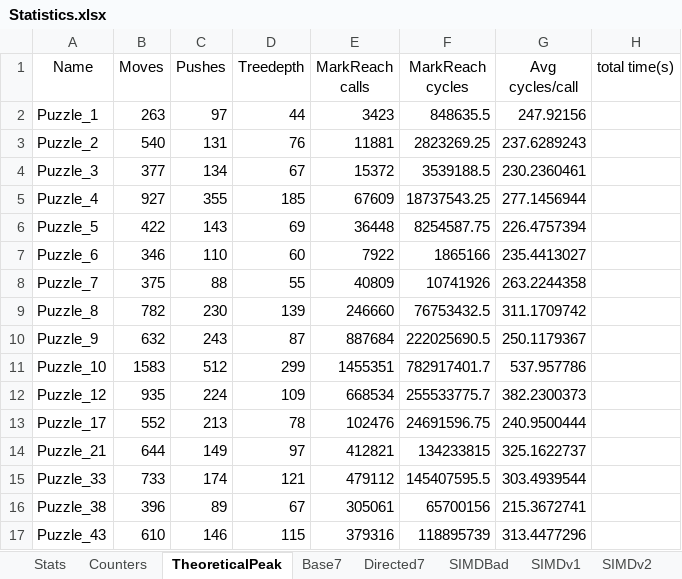
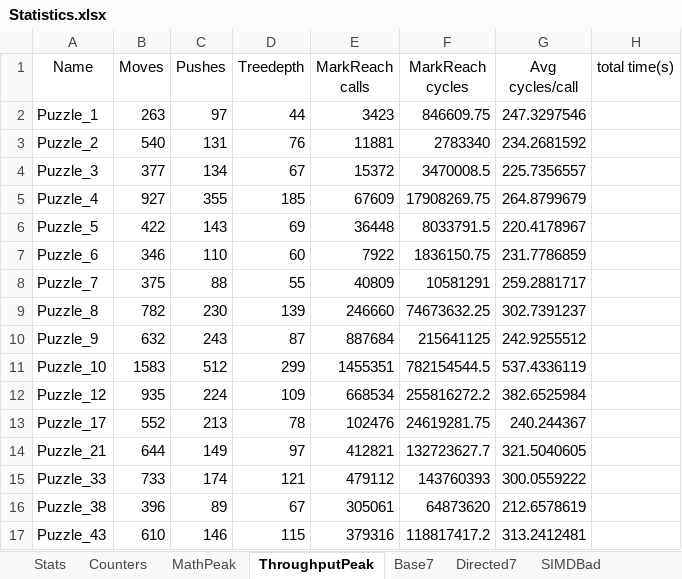
Before and after one commit to zarmendariz/HTWFC_Project, an Excel workbook: Statistics.xlsx, sheet ThroughputPeak, drawn as a sheet; only a part is shown; values as stored, in another font and other column widths than the file's, no borders; the diff covers the shown part only; the diff names each change by its address in the sheet, - before the commit and + after, or states it on an @@ line.

```diff
--- a/Statistics.xlsx (sheet ThroughputPeak)
+++ b/Statistics.xlsx (sheet ThroughputPeak)
-sheet tab: TheoreticalPeak
+sheet tab: ThroughputPeak
+sheet tab: MathPeak
-F2 (MarkReach cycles): 848635.5
+F2 (MarkReach cycles): 846609.75
-G2 (Avg cycles/call): 247.92156
+G2 (Avg cycles/call): 247.3297546
-F3 (MarkReach cycles): 2823269.25
+F3 (MarkReach cycles): 2783340
-G3 (Avg cycles/call): 237.6289243
+G3 (Avg cycles/call): 234.2681592
-F4 (MarkReach cycles): 3539188.5
+F4 (MarkReach cycles): 3470008.5
-G4 (Avg cycles/call): 230.2360461
+G4 (Avg cycles/call): 225.7356557
-F5 (MarkReach cycles): 18737543.25
+F5 (MarkReach cycles): 17908269.75
-G5 (Avg cycles/call): 277.1456944
+G5 (Avg cycles/call): 264.8799679
-F6 (MarkReach cycles): 8254587.75
+F6 (MarkReach cycles): 8033791.5
-G6 (Avg cycles/call): 226.4757394
+G6 (Avg cycles/call): 220.4178967
-F7 (MarkReach cycles): 1865166
+F7 (MarkReach cycles): 1836150.75
-G7 (Avg cycles/call): 235.4413027
+G7 (Avg cycles/call): 231.7786859
-F8 (MarkReach cycles): 10741926
+F8 (MarkReach cycles): 10581291
-G8 (Avg cycles/call): 263.2244358
+G8 (Avg cycles/call): 259.2881717
-F9 (MarkReach cycles): 76753432.5
+F9 (MarkReach cycles): 74673632.25
-G9 (Avg cycles/call): 311.1709742
+G9 (Avg cycles/call): 302.7391237
-F10 (MarkReach cycles): 222025690.5
+F10 (MarkReach cycles): 215641125
-G10 (Avg cycles/call): 250.1179367
+G10 (Avg cycles/call): 242.9255512
-F11 (MarkReach cycles): 782917401.7
+F11 (MarkReach cycles): 782154544.5
-G11 (Avg cycles/call): 537.957786
+G11 (Avg cycles/call): 537.4336119
-F12 (MarkReach cycles): 255533775.7
+F12 (MarkReach cycles): 255816272.2
-G12 (Avg cycles/call): 382.2300373
+G12 (Avg cycles/call): 382.6525984
-F13 (MarkReach cycles): 24691596.75
+F13 (MarkReach cycles): 24619281.75
-G13 (Avg cycles/call): 240.9500444
+G13 (Avg cycles/call): 240.244367
-F14 (MarkReach cycles): 134233815
+F14 (MarkReach cycles): 132723627.7
-G14 (Avg cycles/call): 325.1622737
+G14 (Avg cycles/call): 321.5040605
-F15 (MarkReach cycles): 145407595.5
+F15 (MarkReach cycles): 143760393
-G15 (Avg cycles/call): 303.4939544
+G15 (Avg cycles/call): 300.0559222
-F16 (MarkReach cycles): 65700156
+F16 (MarkReach cycles): 64873620
-G16 (Avg cycles/call): 215.3672741
+G16 (Avg cycles/call): 212.6578619
-F17 (MarkReach cycles): 118895739
+F17 (MarkReach cycles): 118817417.2
-G17 (Avg cycles/call): 313.4477296
+G17 (Avg cycles/call): 313.2412481
```
Also changed, not shown: 52 edited cells elsewhere in this sheet, sheet Stats, sheet Counters, sheet SIMDOpt, sheet SIMDv1, sheet SIMDBad, sheet Base7, 1 more sheet, formulas that keep their value, charts or pictures, 4 other files.
